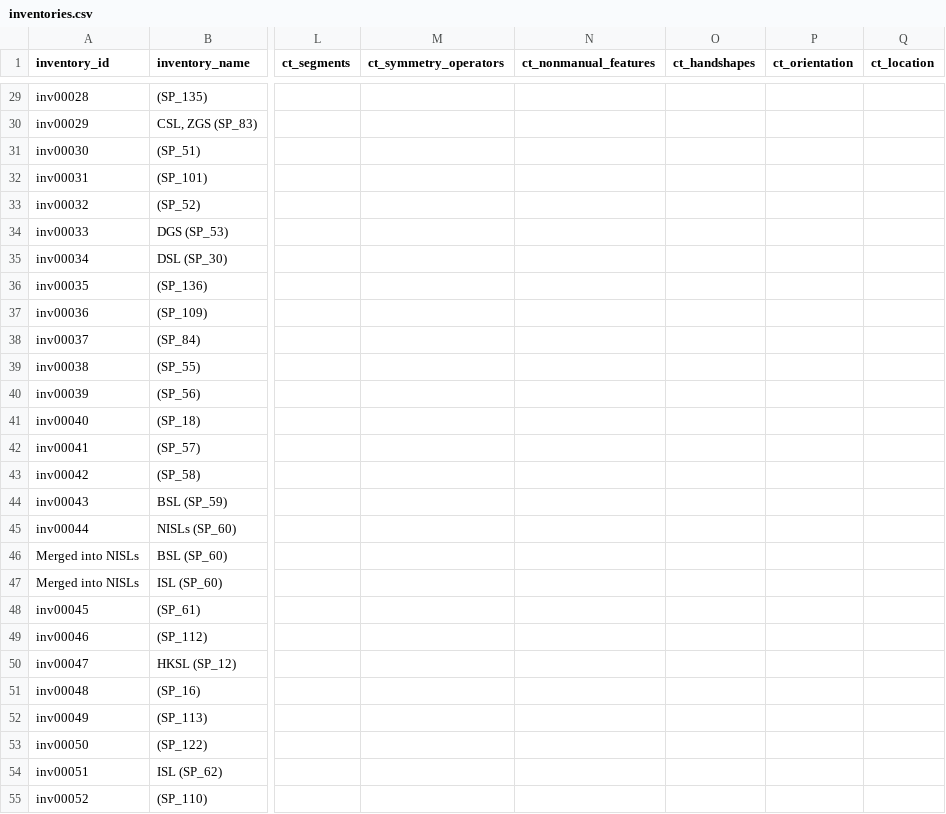
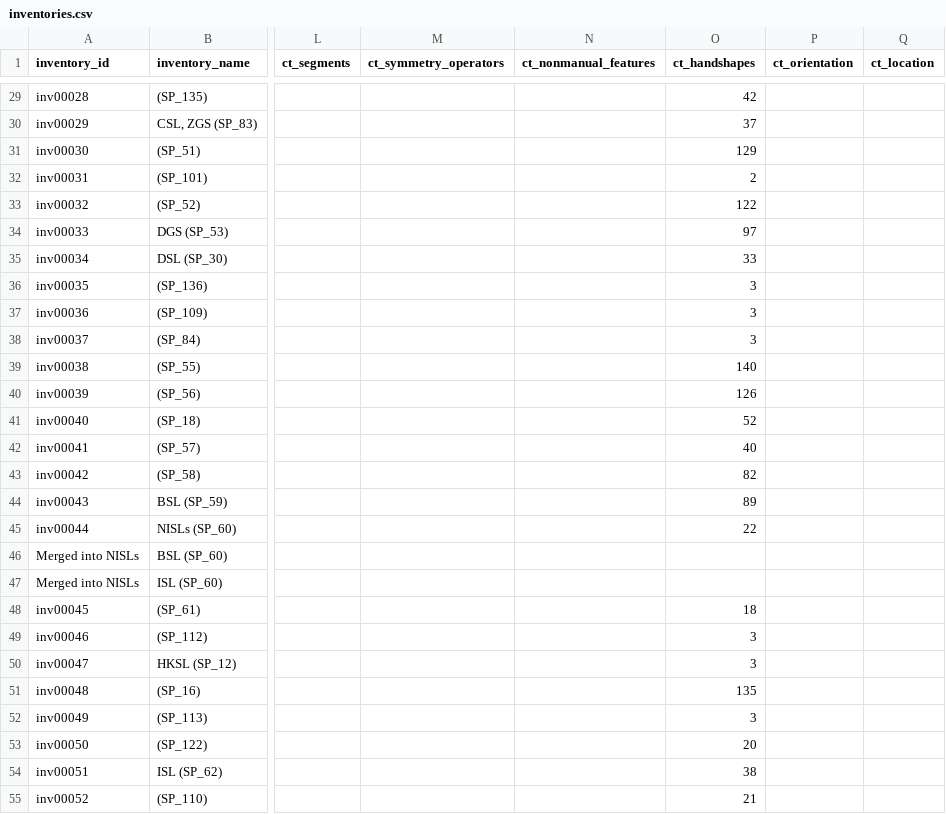
Before and after one commit to strawshort/sign-language-phoible, a CSV file: data/slphoible/inventories.csv, drawn as a sheet; only a part is shown, gaps mark what is left out; the diff covers the shown part only; the diff names each change by its address in the sheet, - before the commit and + after, or states it on an @@ line.

Commit message:
feat(pages): add inventory handshape counts and filters
(1) Updated inventories.csv using iwriter.py to add (a) handshape counts for each inventory row and (b) a missing contributor name for SP_74 file. (2) Updated generator.py to add (a) filtering that outputs only rows with a valid ID into the html, (b) suggested default settings when detecting segments.csv and inventories.csv so that the html can be replicated accurately every time, and (c) cleaner headers in html output table. (3) Re-rendered inventories.html to reflect all mentioned changes.

```diff
--- a/data/slphoible/inventories.csv
+++ b/data/slphoible/inventories.csv
-O29 (ct_handshapes): (empty)
+O29 (ct_handshapes): 42
-O30 (ct_handshapes): (empty)
+O30 (ct_handshapes): 37
-O31 (ct_handshapes): (empty)
+O31 (ct_handshapes): 129
-O32 (ct_handshapes): (empty)
+O32 (ct_handshapes): 2
-O33 (ct_handshapes): (empty)
+O33 (ct_handshapes): 122
-O34 (ct_handshapes): (empty)
+O34 (ct_handshapes): 97
-O35 (ct_handshapes): (empty)
+O35 (ct_handshapes): 33
-O36:O38 (ct_handshapes): (empty)
+O36:O38 (ct_handshapes): 3
-O39 (ct_handshapes): (empty)
+O39 (ct_handshapes): 140
-O40 (ct_handshapes): (empty)
+O40 (ct_handshapes): 126
-O41 (ct_handshapes): (empty)
+O41 (ct_handshapes): 52
-O42 (ct_handshapes): (empty)
+O42 (ct_handshapes): 40
-O43 (ct_handshapes): (empty)
+O43 (ct_handshapes): 82
-O44 (ct_handshapes): (empty)
+O44 (ct_handshapes): 89
-O45 (ct_handshapes): (empty)
+O45 (ct_handshapes): 22
-O48 (ct_handshapes): (empty)
+O48 (ct_handshapes): 18
-O49:O50 (ct_handshapes): (empty)
+O49:O50 (ct_handshapes): 3
-O51 (ct_handshapes): (empty)
+O51 (ct_handshapes): 135
-O52 (ct_handshapes): (empty)
+O52 (ct_handshapes): 3
-O53 (ct_handshapes): (empty)
+O53 (ct_handshapes): 20
-O54 (ct_handshapes): (empty)
+O54 (ct_handshapes): 38
-O55 (ct_handshapes): (empty)
+O55 (ct_handshapes): 21
```
Also changed, not shown: 74 edited cells elsewhere in this file, 2 other files.
